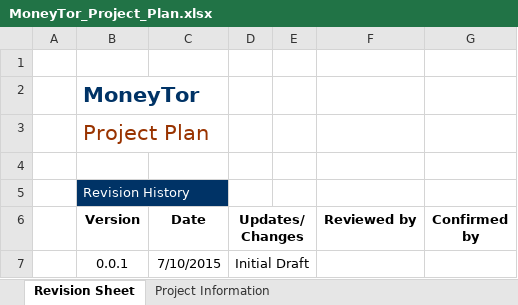
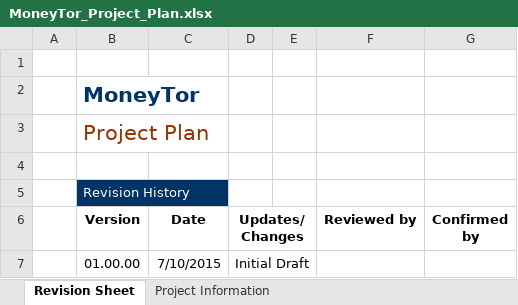
Before and after one commit to TV5/MoneyTor, an Excel workbook: TV5 Documents/MoneyTor_Project_Plan.xlsx, sheet Revision Sheet, drawn as a sheet; values as stored, in another font and other column widths than the file's, no borders; the diff names each change by its address in the sheet, - before the commit and + after, or states it on an @@ line.

```diff
--- a/TV5 Documents/MoneyTor_Project_Plan.xlsx (sheet Revision Sheet)
+++ b/TV5 Documents/MoneyTor_Project_Plan.xlsx (sheet Revision Sheet)
-B7 (Version): 0.0.1
+B7 (Version): 01.00.00
```
Also changed, not shown: charts or pictures.
